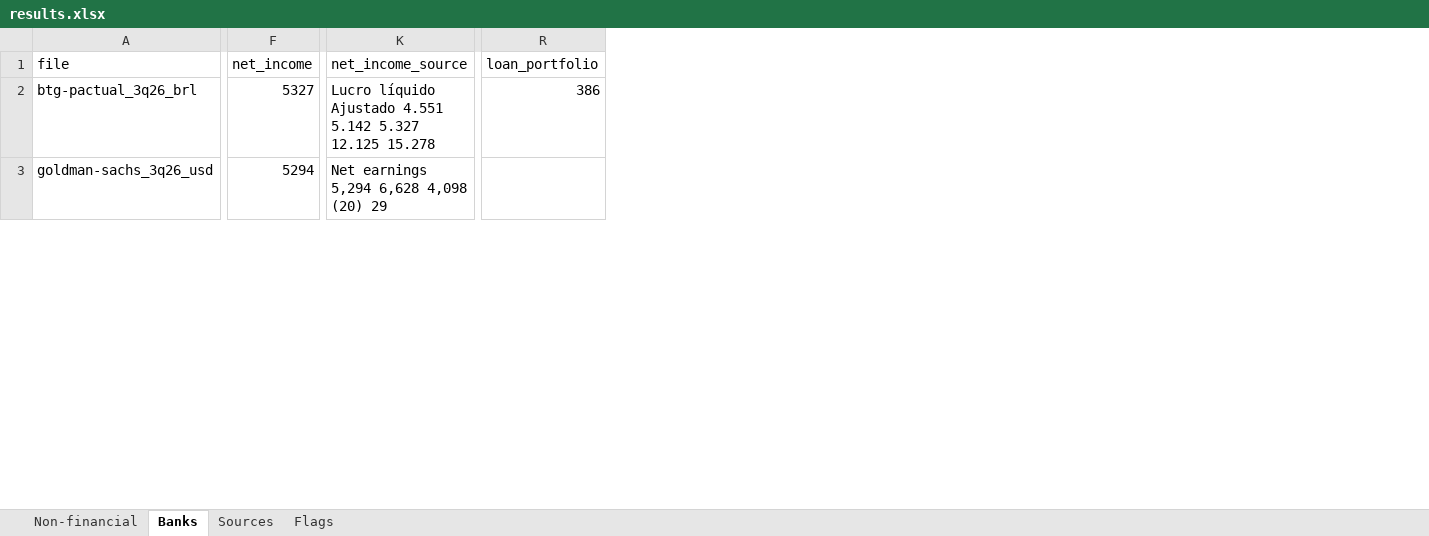
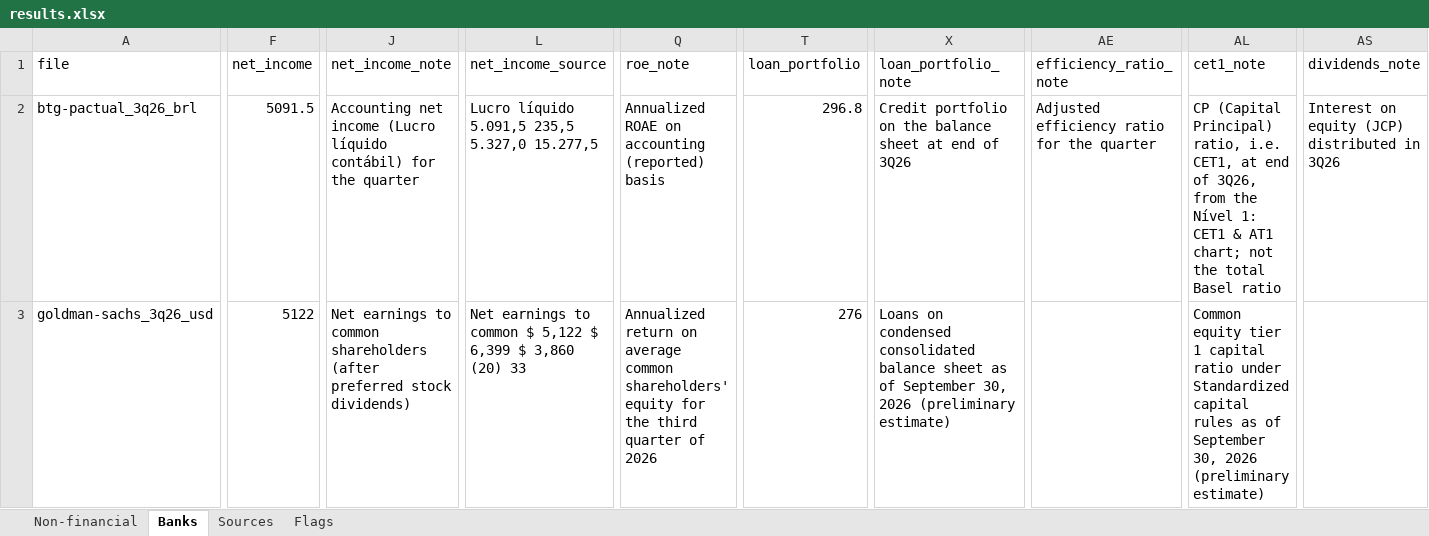
Before and after one commit to gcavalcanti006/equity-research-ai, an Excel workbook: earnings-release-extractor/outputs/results.xlsx, sheet Banks, drawn as a sheet; only a part is shown, gaps mark what is left out; values as stored, in another font and other column widths than the file's, no cell formats; addresses are those after the commit; the diff covers the shown part only; the diff names each change by its address in the sheet, - before the commit and + after, or states it on an @@ line.

Commit message:
Extractor: moeda do arquivo, lucro atribuivel, CET1 e definicoes

```diff
--- a/earnings-release-extractor/outputs/results.xlsx (sheet Banks)
+++ b/earnings-release-extractor/outputs/results.xlsx (sheet Banks)
+column J (net_income_note), rows 2-3: Accounting net income (Lucro líquido contábil) for the quarter | Net earnings to common shareholders (after preferred stock dividends)
+column Q (roe_note), rows 2-3: Annualized ROAE on accounting (reported) basis | Annualized return on average common shareholders' equity for the third quarter of 2026
+column X (loan_portfolio_note), rows 2-3: Credit portfolio on the balance sheet at end of 3Q26 | Loans on condensed consolidated balance sheet as of September 30, 2026 (preliminary estimate)
+column AE (efficiency_ratio_note), row 2: Adjusted efficiency ratio for the quarter
+column AL (cet1_note), rows 2-3: CP (Capital Principal) ratio, i.e. CET1, at end of 3Q26, from the Nível 1: CET1 & AT1 chart; not the total Basel ratio | Common equity tier 1 capital ratio under Standardized capital rules as of September 30, 2026 (preliminary estimate)
+column AS (dividends_note), row 2: Interest on equity (JCP) distributed in 3Q26
-F2 (net_income): 5327
+F2 (net_income): 5091.5
-L2 (net_income_source): Lucro líquido Ajustado 4.551 5.142 5.327 12.125 15.278
+L2 (net_income_source): Lucro líquido 5.091,5 235,5 5.327,0 15.277,5
-T2 (loan_portfolio): 386
+T2 (loan_portfolio): 296.8
-F3 (net_income): 5294
+F3 (net_income): 5122
-L3 (net_income_source): Net earnings 5,294 6,628 4,098 (20) 29
+L3 (net_income_source): Net earnings to common $ 5,122 $ 6,399 $ 3,860 (20) 33
-T3 (loan_portfolio): (empty)
+T3 (loan_portfolio): 276
```
Also changed, not shown: 48 edited cells elsewhere in this sheet, sheet Sources, sheet Flags, sheet Non-financial, cell formats, 6 other files.
